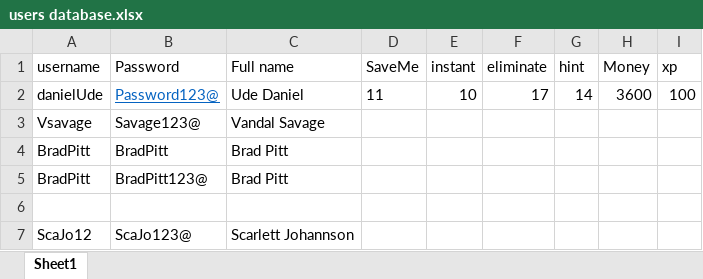
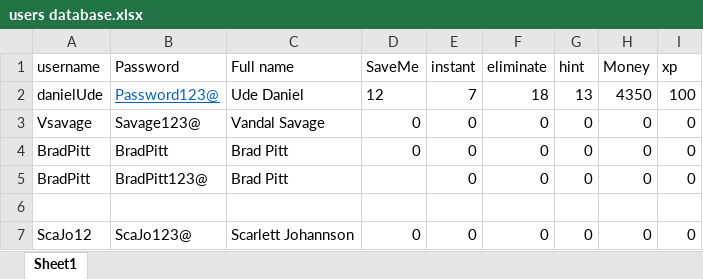
Before and after one commit to dude243485/Quiz-Game, an Excel workbook: users database.xlsx, sheet Sheet1, drawn as a sheet; values as stored, in another font and other column widths than the file's, no borders; the diff names each change by its address in the sheet, - before the commit and + after, or states it on an @@ line.

```diff
--- a/users database.xlsx (sheet Sheet1)
+++ b/users database.xlsx (sheet Sheet1)
-D2 (SaveMe): 11
+D2 (SaveMe): 12
-E2 (instant): 10
+E2 (instant): 7
-F2 (eliminate): 17
+F2 (eliminate): 18
-G2 (hint): 14
+G2 (hint): 13
-H2 (Money): 3600
+H2 (Money): 4350
-D3:D4 (SaveMe): (empty)
+D3:D4 (SaveMe): 0
-E3:E5 (instant): (empty)
+E3:E5 (instant): 0
-F3:F5 (eliminate): (empty)
+F3:F5 (eliminate): 0
-G3:G5 (hint): (empty)
+G3:G5 (hint): 0
-H3:H5 (Money): (empty)
+H3:H5 (Money): 0
-I3:I5 (xp): (empty)
+I3:I5 (xp): 0
-D7 (SaveMe): (empty)
+D7 (SaveMe): 0
-E7 (instant): (empty)
+E7 (instant): 0
-F7 (eliminate): (empty)
+F7 (eliminate): 0
-G7 (hint): (empty)
+G7 (hint): 0
-H7 (Money): (empty)
+H7 (Money): 0
-I7 (xp): (empty)
+I7 (xp): 0
```
Also changed, not shown: 12 other files.
